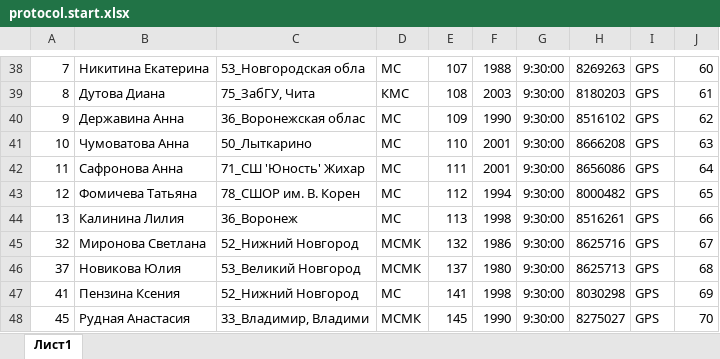
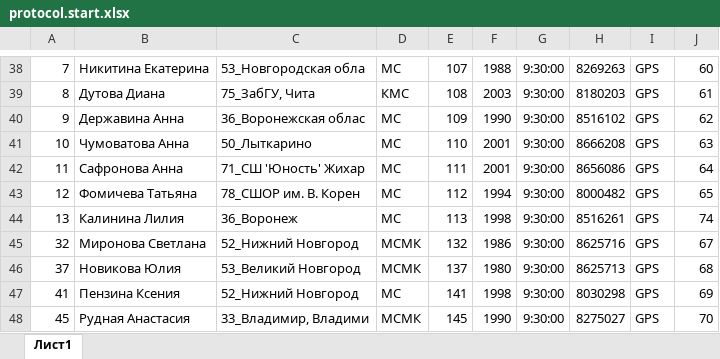
Before and after one commit to o-52/fsono, an Excel workbook: 2023/08/22/gps/protocol.start.xlsx, sheet Лист1, drawn as a sheet; only a part is shown, gaps mark what is left out; values as stored, in another font and other column widths than the file's, no borders; the diff names each change by its address in the sheet, - before the commit and + after, or states it on an @@ line.

```diff
--- a/2023/08/22/gps/protocol.start.xlsx (sheet Лист1)
+++ b/2023/08/22/gps/protocol.start.xlsx (sheet Лист1)
-J44: 66
+J44: 74
```
Also changed, not shown: 1 other file.
